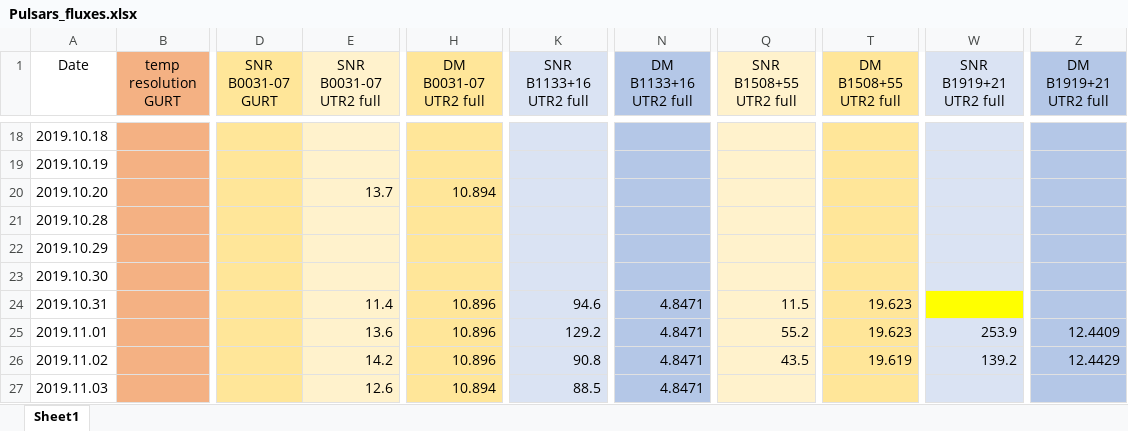
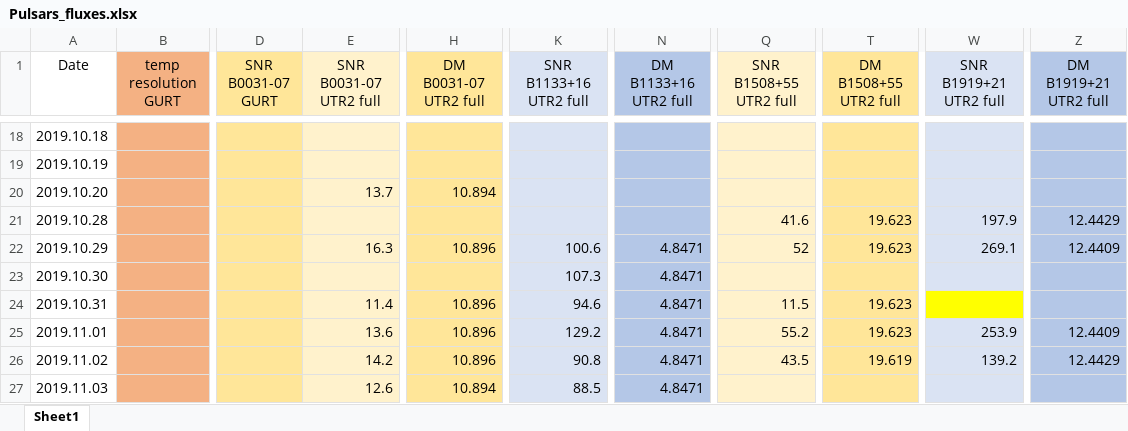
Before and after one commit to serge-yerin/jupyter-radio-astronomy, an Excel workbook: DATA/Pulsars_fluxes.xlsx, sheet Sheet1, drawn as a sheet; only a part is shown, gaps mark what is left out; values as stored, in another font and other column widths than the file's, no borders; the diff names each change by its address in the sheet, - before the commit and + after, or states it on an @@ line.

Commit message:
data update

```diff
--- a/DATA/Pulsars_fluxes.xlsx (sheet Sheet1)
+++ b/DATA/Pulsars_fluxes.xlsx (sheet Sheet1)
-Q21 (SNR B1508+55 UTR2 full): (empty)
+Q21 (SNR B1508+55 UTR2 full): 41.6
-T21:T22 (DM B1508+55 UTR2 full): (empty)
+T21:T22 (DM B1508+55 UTR2 full): 19.623
-W21 (SNR B1919+21 UTR2 full): (empty)
+W21 (SNR B1919+21 UTR2 full): 197.9
-Z21 (DM B1919+21 UTR2 full): (empty)
+Z21 (DM B1919+21 UTR2 full): 12.4429
-E22 (SNR B0031-07 UTR2 full): (empty)
+E22 (SNR B0031-07 UTR2 full): 16.3
-H22 (DM B0031-07 UTR2 full): (empty)
+H22 (DM B0031-07 UTR2 full): 10.896
-K22 (SNR B1133+16 UTR2 full): (empty)
+K22 (SNR B1133+16 UTR2 full): 100.6
-N22:N23 (DM B1133+16 UTR2 full): (empty)
+N22:N23 (DM B1133+16 UTR2 full): 4.8471
-Q22 (SNR B1508+55 UTR2 full): (empty)
+Q22 (SNR B1508+55 UTR2 full): 52
-W22 (SNR B1919+21 UTR2 full): (empty)
+W22 (SNR B1919+21 UTR2 full): 269.1
-Z22 (DM B1919+21 UTR2 full): (empty)
+Z22 (DM B1919+21 UTR2 full): 12.4409
-K23 (SNR B1133+16 UTR2 full): (empty)
+K23 (SNR B1133+16 UTR2 full): 107.3
```
Also changed, not shown: 1 other file.
